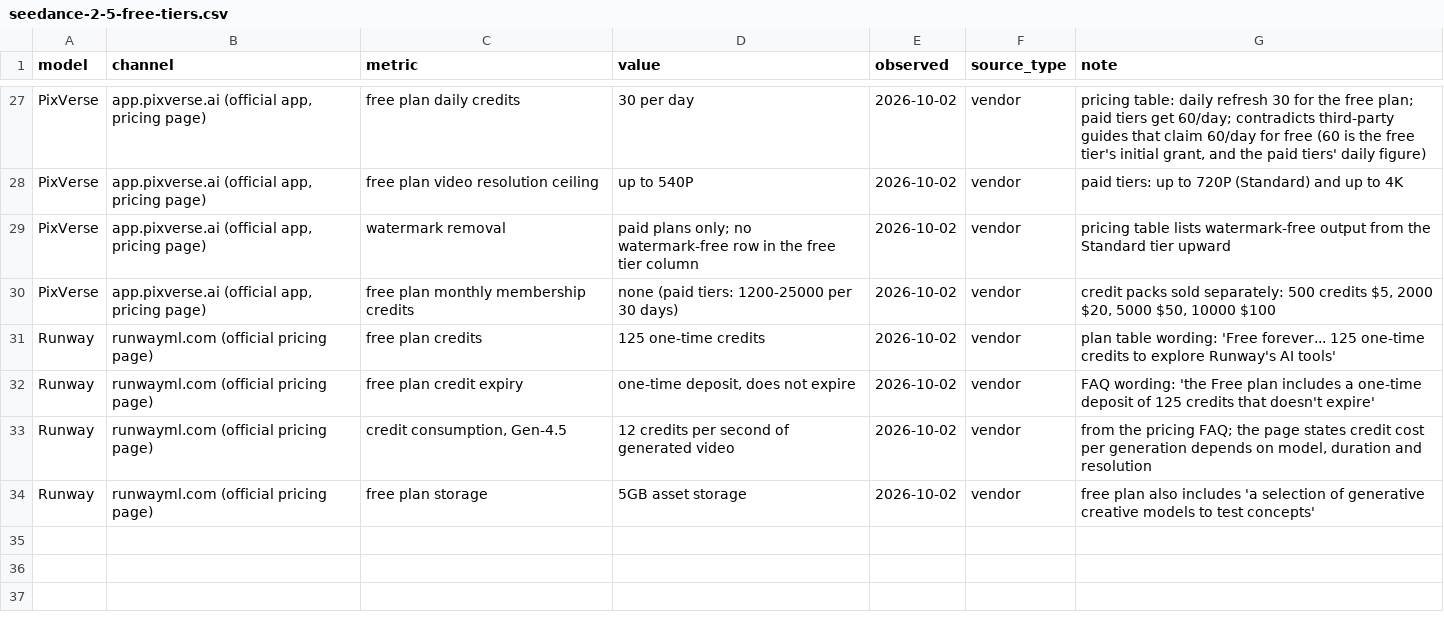
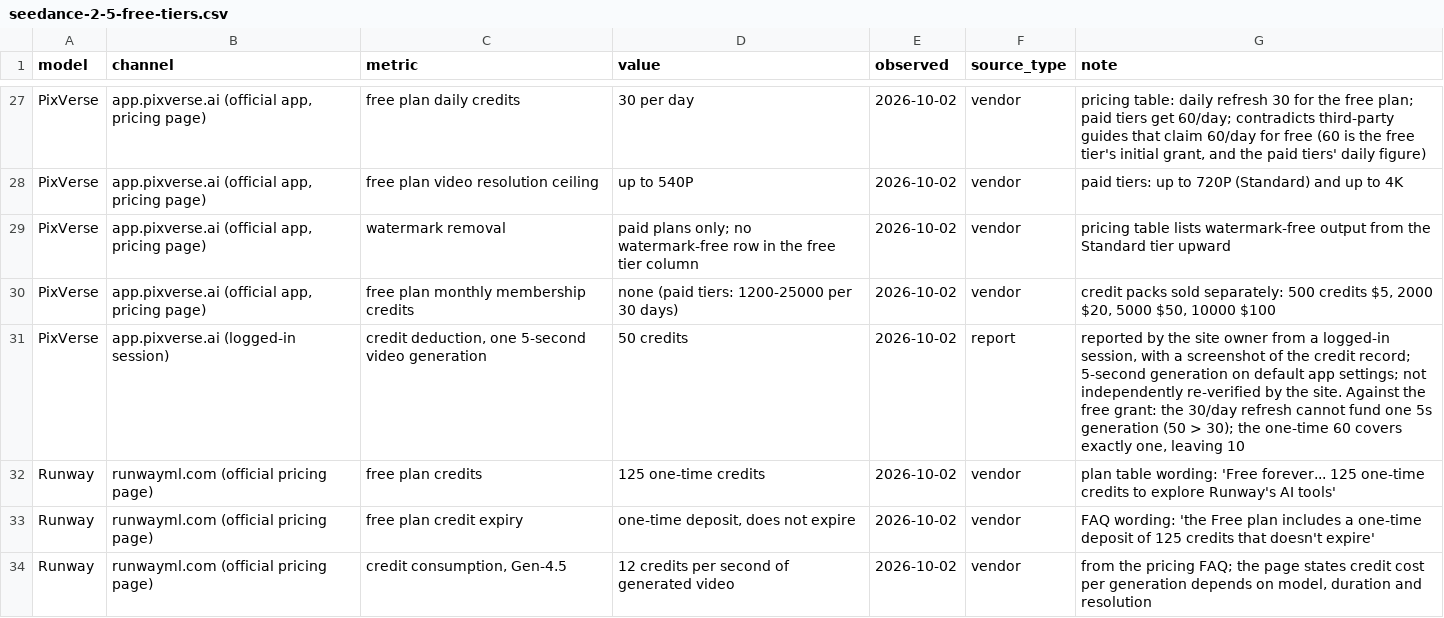
Before and after one commit to nicoleiszsy/seedance-2-5-free-tier-data, a CSV file: data/seedance-2-5-free-tiers.csv, drawn as a sheet; only a part is shown, gaps mark what is left out; the shorter side is filled out with more unchanged rows.

Commit message:
Add observed PixVerse deduction: 50 credits per 5s generation, reported 2026-10-02 (34 records)

```diff
--- a/data/seedance-2-5-free-tiers.csv
+++ b/data/seedance-2-5-free-tiers.csv
@@ -30,2 +30,3 @@ PixVerse,"app.pixverse.ai (official app, pricing page)",watermark removal,paid p
 PixVerse,"app.pixverse.ai (official app, pricing page)",free plan monthly membership credits,none (paid tiers: 1200-25000 per 30 days),2026-10-02,vendor,"credit packs sold separately: 500 credits $5, 2000 $20, 5000 $50, 10000 $100"
+PixVerse,app.pixverse.ai (logged-in session),"credit deduction, one 5-second video generation",50 credits,2026-10-02,report,"reported by the site owner from a logged-in session, with a screenshot of the credit record; 5-second generation on default app settings; not independently re-verified by the site. Against the free grant: the 30/day refresh cannot fund one 5s generation (50 > 30); the one-time 60 covers exactly one, leaving 10"
 Runway,runwayml.com (official pricing page),free plan credits,125 one-time credits,2026-10-02,vendor,plan table wording: 'Free forever... 125 one-time credits to explore Runway's AI tools'
```
Also changed, not shown: 3 other files.
